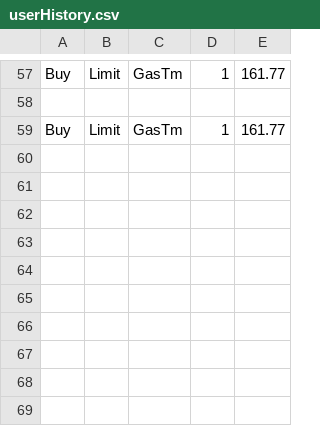
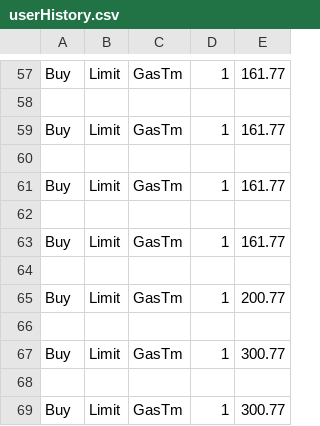
Before and after one commit to PashaMol/Stock-exchange-simulation, a CSV file: GUI/userHistory.csv, drawn as a sheet; only a part is shown, gaps mark what is left out.

```diff
--- a/GUI/userHistory.csv
+++ b/GUI/userHistory.csv
@@ -59 +59,11 @@ Buy,Limit,GasTm,1,161.77
 Buy,Limit,GasTm,1,161.77
+
+Buy,Limit,GasTm,1,161.77
+
+Buy,Limit,GasTm,1,161.77
+
+Buy,Limit,GasTm,1,200.77
+
+Buy,Limit,GasTm,1,300.77
+
+Buy,Limit,GasTm,1,300.77
```
Also changed, not shown: 10 other files.
